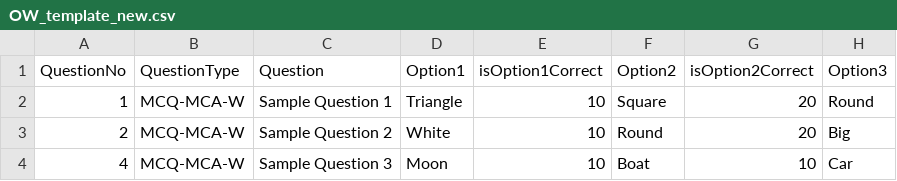
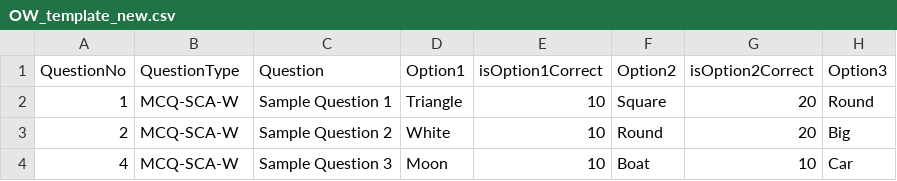
Before and after one commit to vishnubansaltarento/sunbird-cb-portal-assets, a CSV file: CBP/client-assets/assets/questions/OW_template_new.csv, drawn as a sheet; only a part is shown; the diff names each change by its address in the sheet, - before the commit and + after, or states it on an @@ line.

```diff
--- a/CBP/client-assets/assets/questions/OW_template_new.csv
+++ b/CBP/client-assets/assets/questions/OW_template_new.csv
-B2:B4 (QuestionType): MCQ-MCA-W
+B2:B4 (QuestionType): MCQ-SCA-W
```
Also changed, not shown: 3 other files.
